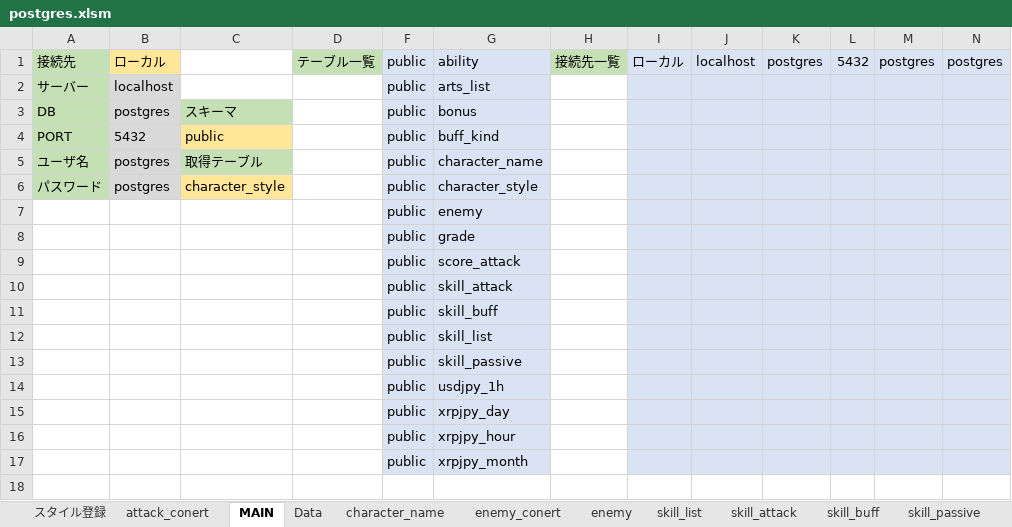
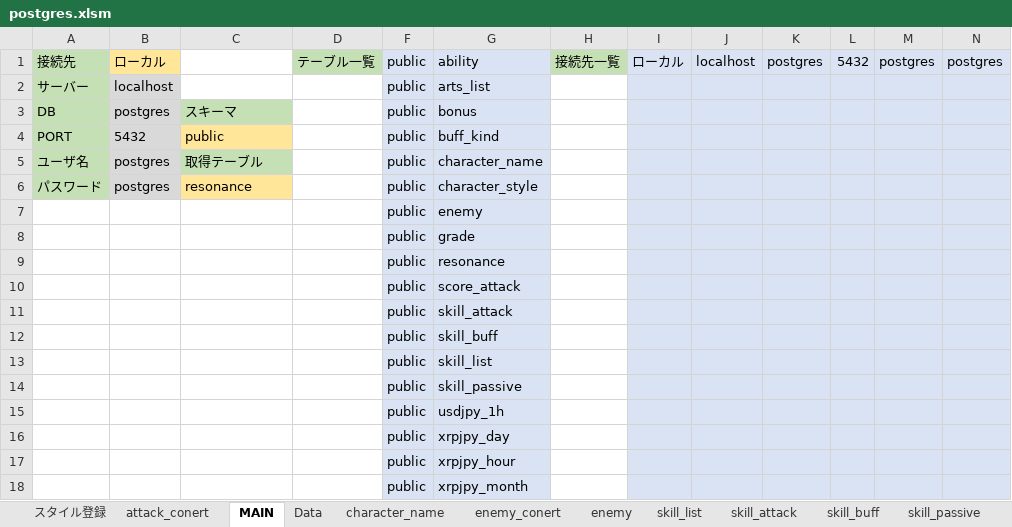
Before and after one commit to reliruleru00/hevburn, an Excel workbook: postgres.xlsm, sheet MAIN, drawn as a sheet; values as stored, in another font and other column widths than the file's, no borders; charts and pictures not drawn; the diff names each change by its address in the sheet, - before the commit and + after, or states it on an @@ line.

```diff
--- a/postgres.xlsm (sheet MAIN)
+++ b/postgres.xlsm (sheet MAIN)
-C6: character_style
+C6: resonance
+row 9:  |  |  |  | public | resonance
```
Also changed, not shown: sheet character_style, other sheet tabs, charts or pictures, 12 other files.
